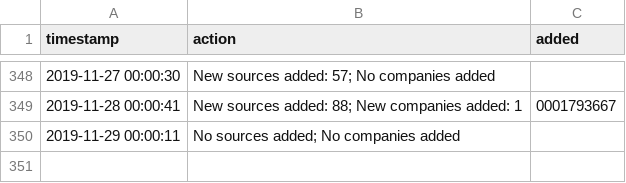
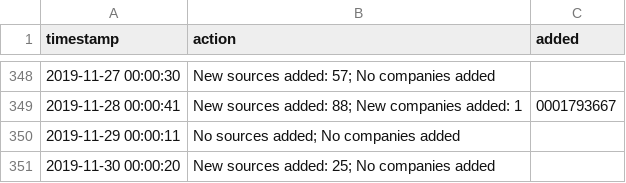
Before and after one commit to t-morrison/t-morrison.github.io, a CSV file: abs-ee/data/log.csv, drawn as a sheet; only a part is shown, gaps mark what is left out; the diff names each change by its address in the sheet, - before the commit and + after, or states it on an @@ line.

Commit message:
updating companies and log

```diff
--- a/abs-ee/data/log.csv
+++ b/abs-ee/data/log.csv
+row 351: 2019-11-30 00:00:20 | New sources added: 25; No companies added
```
Also changed, not shown: 1 other file.
